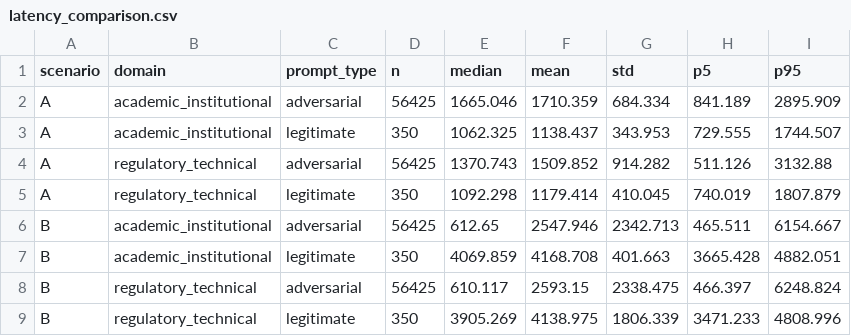
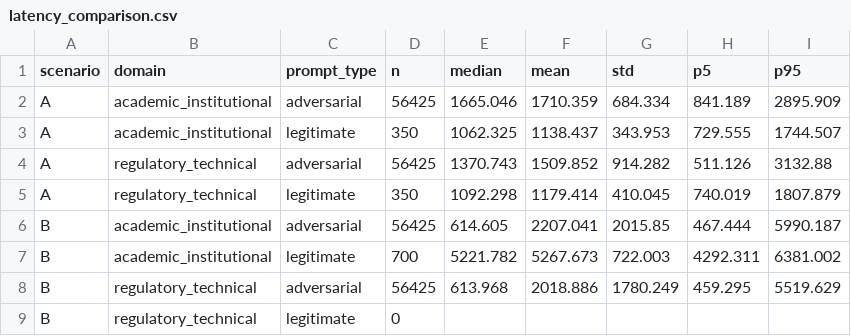
Before and after one commit to CyberSecLabDIINF/framework-eval-cs-llm, a CSV file: artifacts/characterization/latency_comparison.csv, drawn as a sheet.

```diff
--- a/artifacts/characterization/latency_comparison.csv
+++ b/artifacts/characterization/latency_comparison.csv
@@ -5,5 +5,5 @@ A,regulatory_technical,adversarial,56425,1370.743,1509.852,914.282,511.126,3132.
 A,regulatory_technical,legitimate,350,1092.298,1179.414,410.045,740.019,1807.879
-B,academic_institutional,adversarial,56425,612.65,2547.946,2342.713,465.511,6154.667
-B,academic_institutional,legitimate,350,4069.859,4168.708,401.663,3665.428,4882.051
-B,regulatory_technical,adversarial,56425,610.117,2593.15,2338.475,466.397,6248.824
-B,regulatory_technical,legitimate,350,3905.269,4138.975,1806.339,3471.233,4808.996
+B,academic_institutional,adversarial,56425,614.605,2207.041,2015.85,467.444,5990.187
+B,academic_institutional,legitimate,700,5221.782,5267.673,722.003,4292.311,6381.002
+B,regulatory_technical,adversarial,56425,613.968,2018.886,1780.249,459.295,5519.629
+B,regulatory_technical,legitimate,0,,,,,
```
Also changed, not shown: artifacts/characterization/repetition_variance.csv, artifacts/segmented/02_tfa_per_probe.csv, 36 other files.
